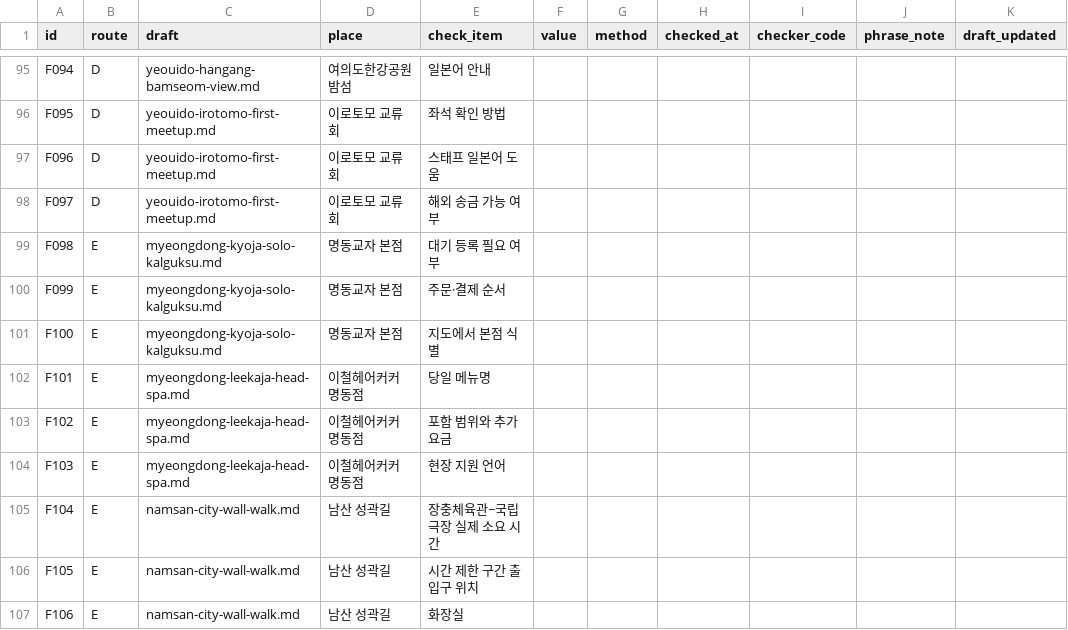
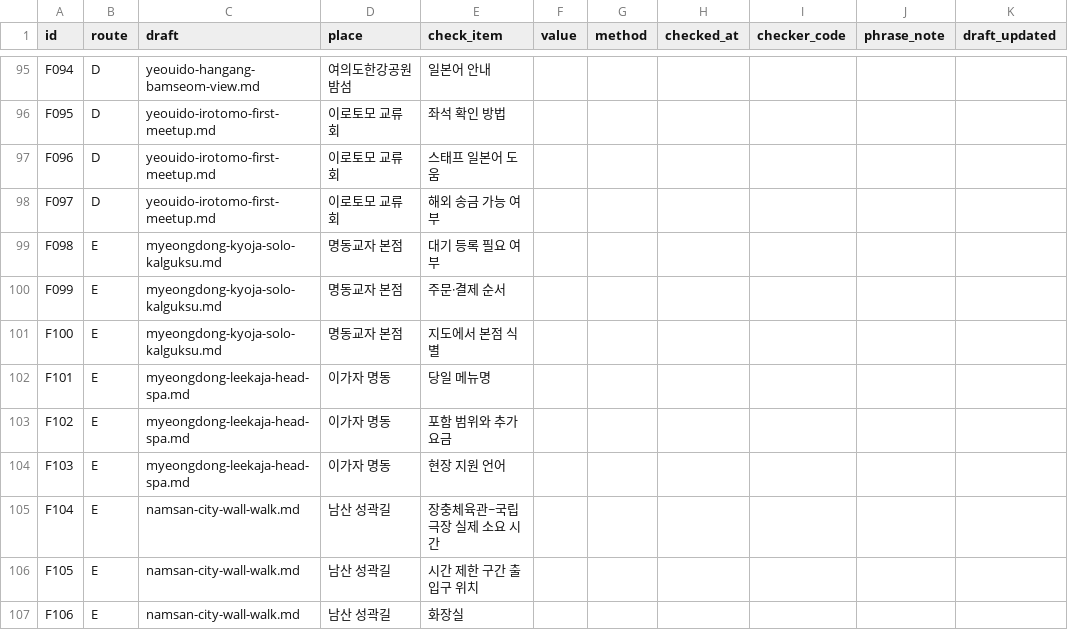
Before and after one commit to DigiMan-Hackathon-2026/idea, a CSV file: idea/sangmu/kokoseoul/research/desk/field-check/field-check-items.csv, drawn as a sheet; only a part is shown, gaps mark what is left out.

Commit message:
docs: audit visit guides against official pages
Record a third audit round for the 14 visit guides, add sourced facts to
their drafts, and correct the head spa draft's salon name to Leekaja.

```diff
--- a/idea/sangmu/kokoseoul/research/desk/field-check/field-check-items.csv
+++ b/idea/sangmu/kokoseoul/research/desk/field-check/field-check-items.csv
@@ -101,5 +101,5 @@ F099,E,myeongdong-kyoja-solo-kalguksu.md,명동교자 본점,주문·결제 순
 F100,E,myeongdong-kyoja-solo-kalguksu.md,명동교자 본점,지도에서 본점 식별,,,,,,
-F101,E,myeongdong-leekaja-head-spa.md,이철헤어커커 명동점,당일 메뉴명,,,,,,
-F102,E,myeongdong-leekaja-head-spa.md,이철헤어커커 명동점,포함 범위와 추가 요금,,,,,,
-F103,E,myeongdong-leekaja-head-spa.md,이철헤어커커 명동점,현장 지원 언어,,,,,,
+F101,E,myeongdong-leekaja-head-spa.md,이가자 명동,당일 메뉴명,,,,,,
+F102,E,myeongdong-leekaja-head-spa.md,이가자 명동,포함 범위와 추가 요금,,,,,,
+F103,E,myeongdong-leekaja-head-spa.md,이가자 명동,현장 지원 언어,,,,,,
 F104,E,namsan-city-wall-walk.md,남산 성곽길,장충체육관~국립극장 실제 소요 시간,,,,,,
```
Also changed, not shown: 9 other files.
